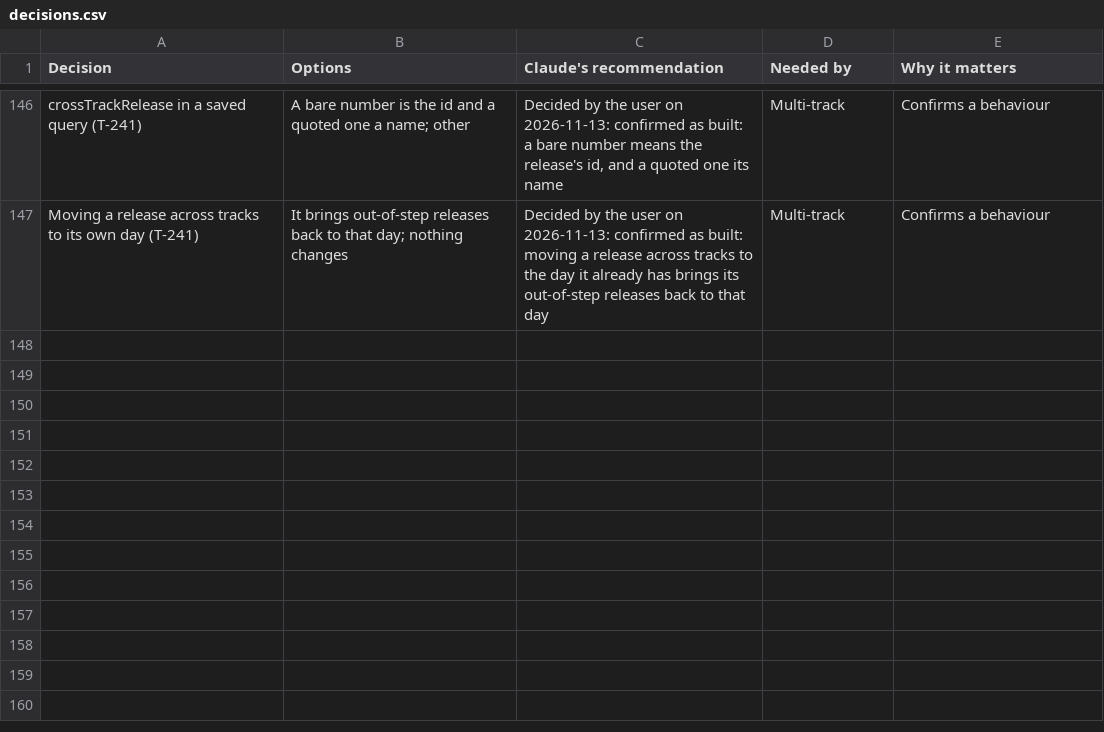
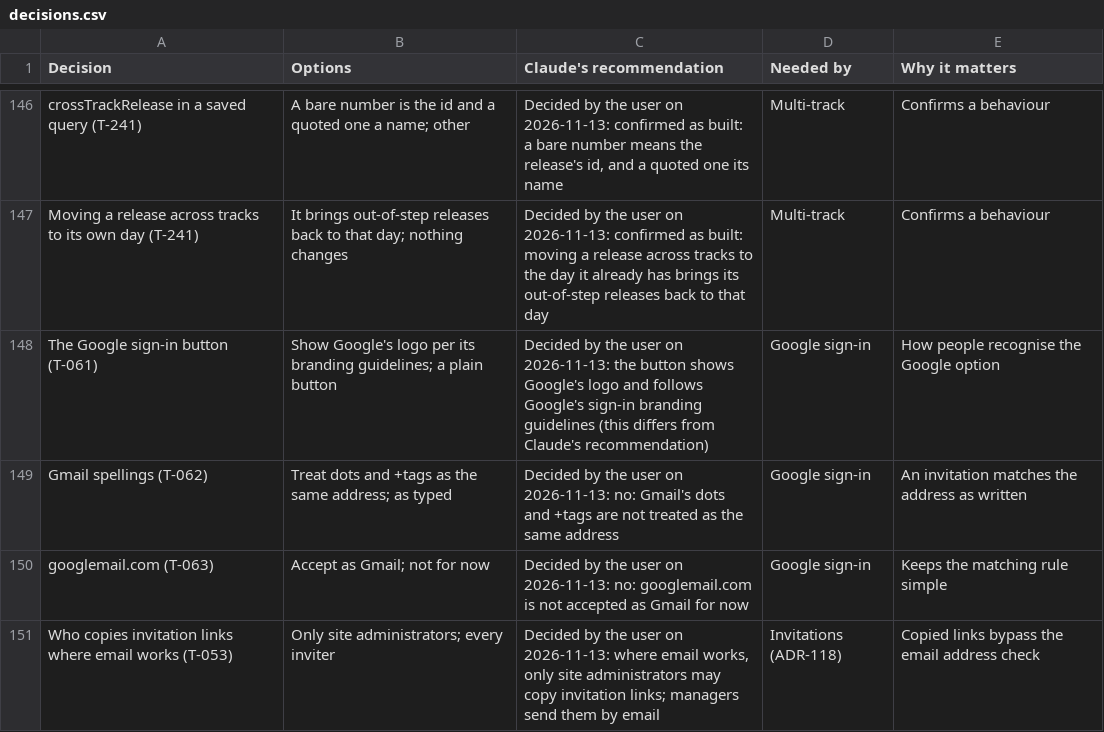
Before and after one commit to rockersands/taskmoor, a CSV file: docs/plan/decisions.csv, drawn as a sheet; only a part is shown, gaps mark what is left out.

```diff
--- a/docs/plan/decisions.csv
+++ b/docs/plan/decisions.csv
@@ -147 +147,5 @@ crossTrackRelease in a saved query (T-241),A bare number is the id and a quoted
 Moving a release across tracks to its own day (T-241),It brings out-of-step releases back to that day; nothing changes,Decided by the user on 2026-11-13: confirmed as built: moving a release across tracks to the day it already has brings its out-of-step releases back to that day,Multi-track,Confirms a behaviour
+The Google sign-in button (T-061),Show Google's logo per its branding guidelines; a plain button,Decided by the user on 2026-11-13: the button shows Google's logo and follows Google's sign-in branding guidelines (this differs from Claude's recommendation),Google sign-in,How people recognise the Google option
+Gmail spellings (T-062),Treat dots and +tags as the same address; as typed,Decided by the user on 2026-11-13: no: Gmail's dots and +tags are not treated as the same address,Google sign-in,An invitation matches the address as written
+googlemail.com (T-063),Accept as Gmail; not for now,Decided by the user on 2026-11-13: no: googlemail.com is not accepted as Gmail for now,Google sign-in,Keeps the matching rule simple
+Who copies invitation links where email works (T-053),Only site administrators; every inviter,"Decided by the user on 2026-11-13: where email works, only site administrators may copy invitation links; managers send them by email",Invitations (ADR-118),Copied links bypass the email address check
```
Also changed, not shown: 1 other file.
